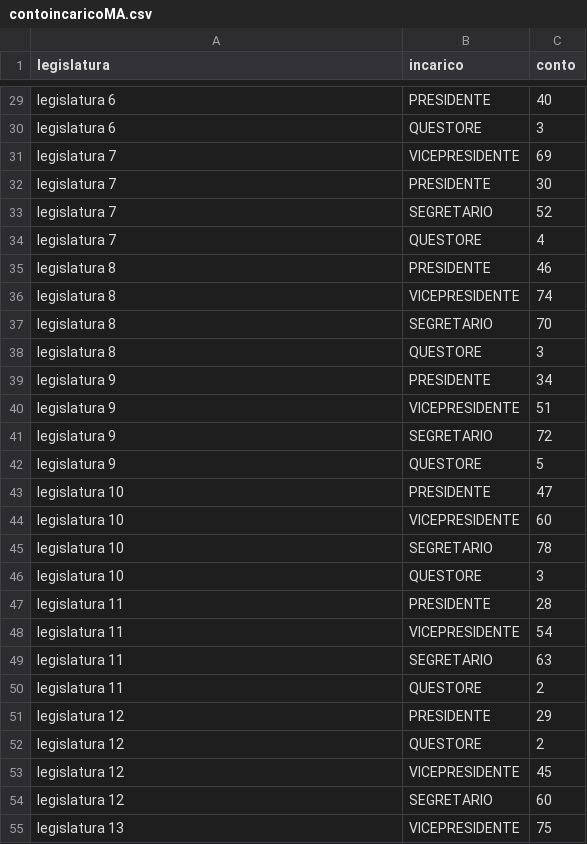
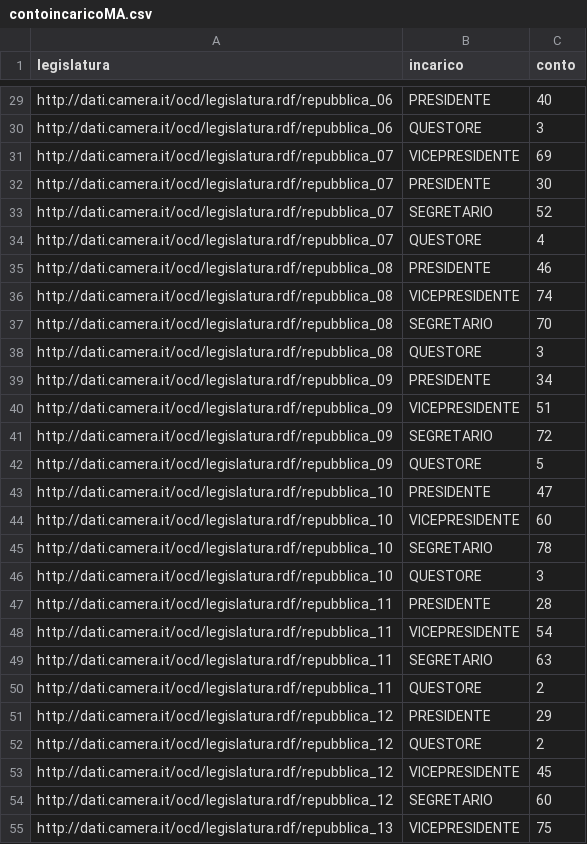
Before and after one commit to giorgimariachiara/COD, a CSV file: contoincaricoMA.csv, drawn as a sheet; only a part is shown, gaps mark what is left out; the diff covers the shown part only; the diff names each change by its address in the sheet, - before the commit and + after, or states it on an @@ line.

```diff
--- a/contoincaricoMA.csv
+++ b/contoincaricoMA.csv
-A29:A30 (legislatura): legislatura 6
+A29:A30 (legislatura): http://dati.camera.it/ocd/legislatura.rdf/repubblica_06
-A31:A34 (legislatura): legislatura 7
+A31:A34 (legislatura): http://dati.camera.it/ocd/legislatura.rdf/repubblica_07
-A35:A38 (legislatura): legislatura 8
+A35:A38 (legislatura): http://dati.camera.it/ocd/legislatura.rdf/repubblica_08
-A39:A42 (legislatura): legislatura 9
+A39:A42 (legislatura): http://dati.camera.it/ocd/legislatura.rdf/repubblica_09
-A43:A46 (legislatura): legislatura 10
+A43:A46 (legislatura): http://dati.camera.it/ocd/legislatura.rdf/repubblica_10
-A47:A50 (legislatura): legislatura 11
+A47:A50 (legislatura): http://dati.camera.it/ocd/legislatura.rdf/repubblica_11
-A51:A54 (legislatura): legislatura 12
+A51:A54 (legislatura): http://dati.camera.it/ocd/legislatura.rdf/repubblica_12
-A55 (legislatura): legislatura 13
+A55 (legislatura): http://dati.camera.it/ocd/legislatura.rdf/repubblica_13
```
Also changed, not shown: 70 edited cells elsewhere in this file, contoincaricoFE.csv, 1 other file.
